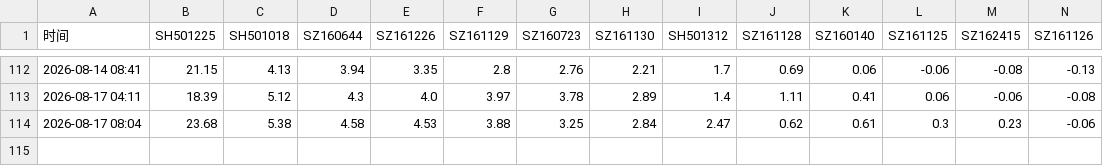
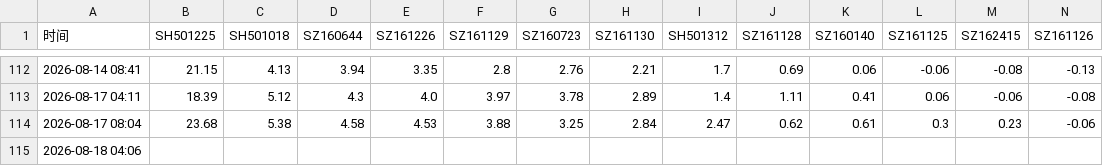
Before and after one commit to xiaomao460/Private, a CSV file: history.csv, drawn as a sheet; only a part is shown, gaps mark what is left out; rows hold the shown columns only; the diff names each change by its address in the sheet, - before the commit and + after, or states it on an @@ line.

```diff
--- a/history.csv
+++ b/history.csv
+row 115: 2026-08-18 04:06
```
